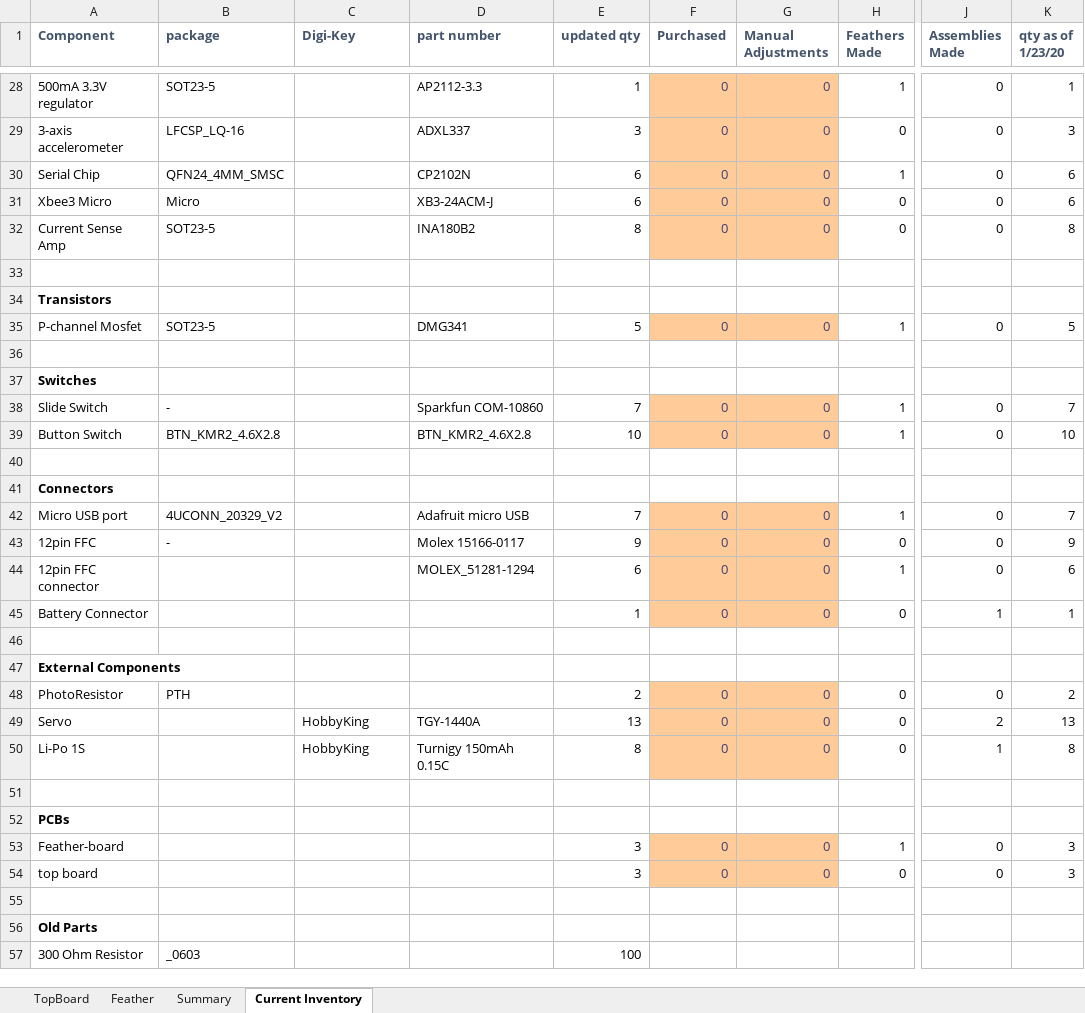
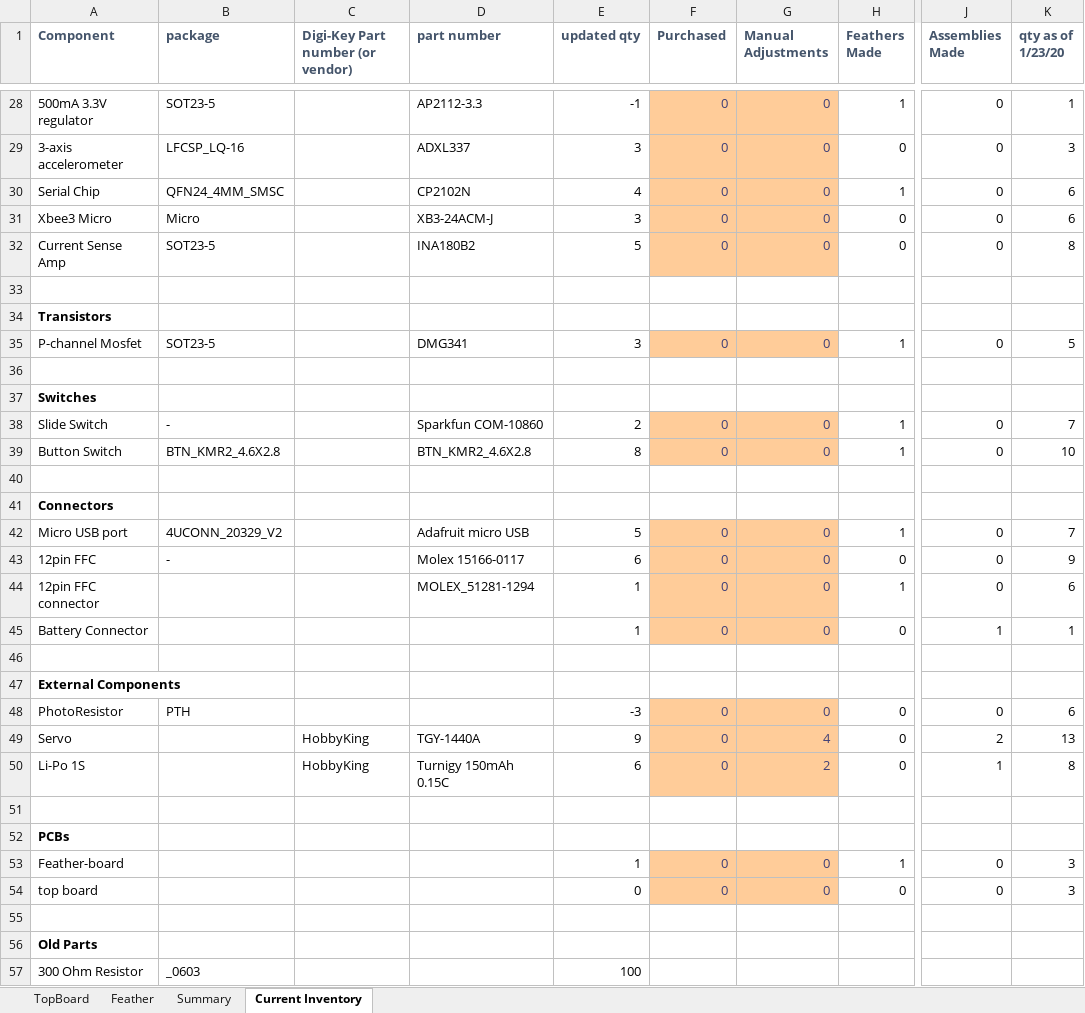
Before and after one commit to asamland/NU-Smarticle, an Excel workbook: NU-Smarticle PCB Design/BOMs/Inventory-v2.0.xlsx, sheet Current Inventory, drawn as a sheet; only a part is shown, gaps mark what is left out; values as stored, in another font and other column widths than the file's, no borders; conditional formats not drawn; the diff covers the shown part only; the diff names each change by its address in the sheet, - before the commit and + after, or states it on an @@ line.

Commit message:
Update Inventory-v2.0.xlsx

```diff
--- a/NU-Smarticle PCB Design/BOMs/Inventory-v2.0.xlsx (sheet Current Inventory)
+++ b/NU-Smarticle PCB Design/BOMs/Inventory-v2.0.xlsx (sheet Current Inventory)
-C1: Digi-Key
+C1: Digi-Key Part number (or vendor)
-E28 (updated qty): 1
+E28 (updated qty): -1
-E30 (updated qty): 6
+E30 (updated qty): 4
-E31 (updated qty): 6
+E31 (updated qty): 3
-E32 (updated qty): 8
+E32 (updated qty): 5
-E35 (updated qty): 5
+E35 (updated qty): 3
-E38 (updated qty): 7
+E38 (updated qty): 2
-E39 (updated qty): 10
+E39 (updated qty): 8
-E42 (updated qty): 7
+E42 (updated qty): 5
-E43 (updated qty): 9
+E43 (updated qty): 6
-E44 (updated qty): 6
+E44 (updated qty): 1
-E48 (updated qty): 2
+E48 (updated qty): -3
-K48 (qty as of 1/23/20): 2
+K48 (qty as of 1/23/20): 6
-E49 (updated qty): 13
+E49 (updated qty): 9
-G49 (Manual Adjustments): 0
+G49 (Manual Adjustments): 4
-E50 (updated qty): 8
+E50 (updated qty): 6
-G50 (Manual Adjustments): 0
+G50 (Manual Adjustments): 2
-E53 (updated qty): 3
+E53 (updated qty): 1
-E54 (updated qty): 3
+E54 (updated qty): 0
```
Also changed, not shown: 1 added row, 1 removed row and 15 edited cells elsewhere in this sheet, sheet Summary.
